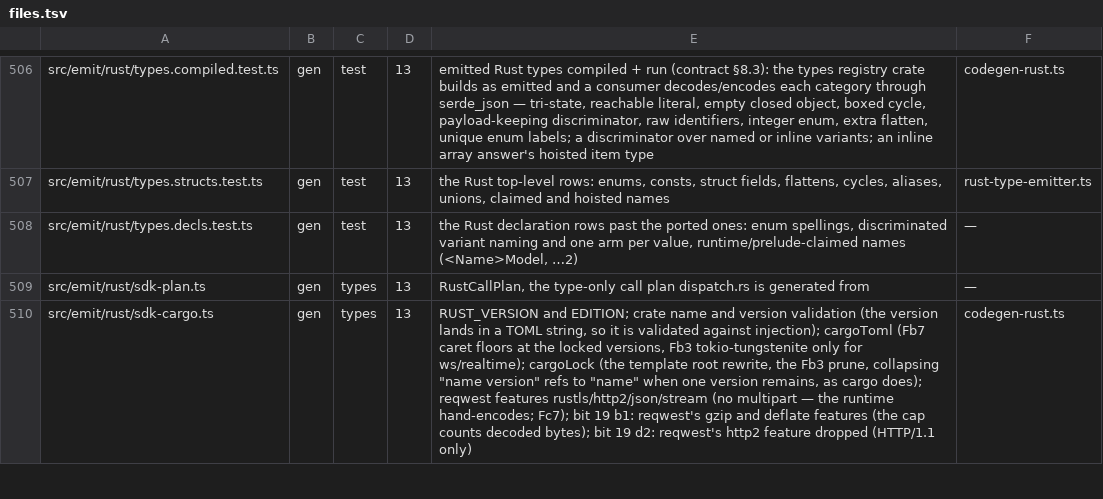
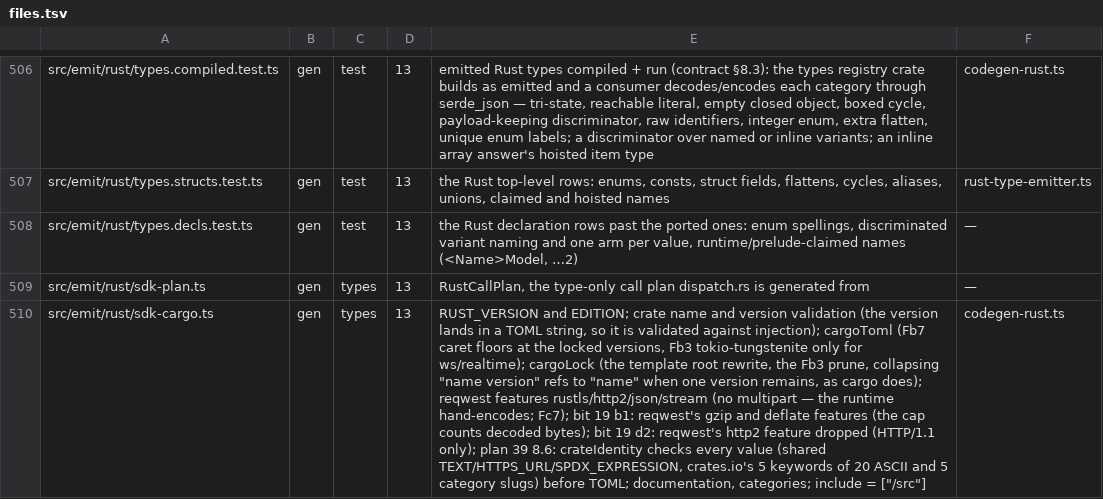
Before and after one commit to lovrozagar/honey, a TSV file: blueprint/files.tsv, drawn as a sheet; only a part is shown, gaps mark what is left out; the diff covers the shown part only; the diff names each change by its address in the sheet, - before the commit and + after, or states it on an @@ line.

Commit message:
feat(gen): the rust crate checks its metadata against crates.io's limits and packs only its sources

```diff
--- a/blueprint/files.tsv
+++ b/blueprint/files.tsv
-E510: …dropped (HTTP/1.1 only)
+E510: …dropped (HTTP/1.1 only); plan 39 8.6: crateIdentity checks every value (shared TEXT/HTTPS_URL/SPDX_EXPRESSION, crates.io's 5 keywords of 20 ASCII and 5 category slugs) before TOML; documentation, categories; include = ["/src"]
```
Also changed, not shown: 3 edited cells elsewhere in this file, 6 other files.
